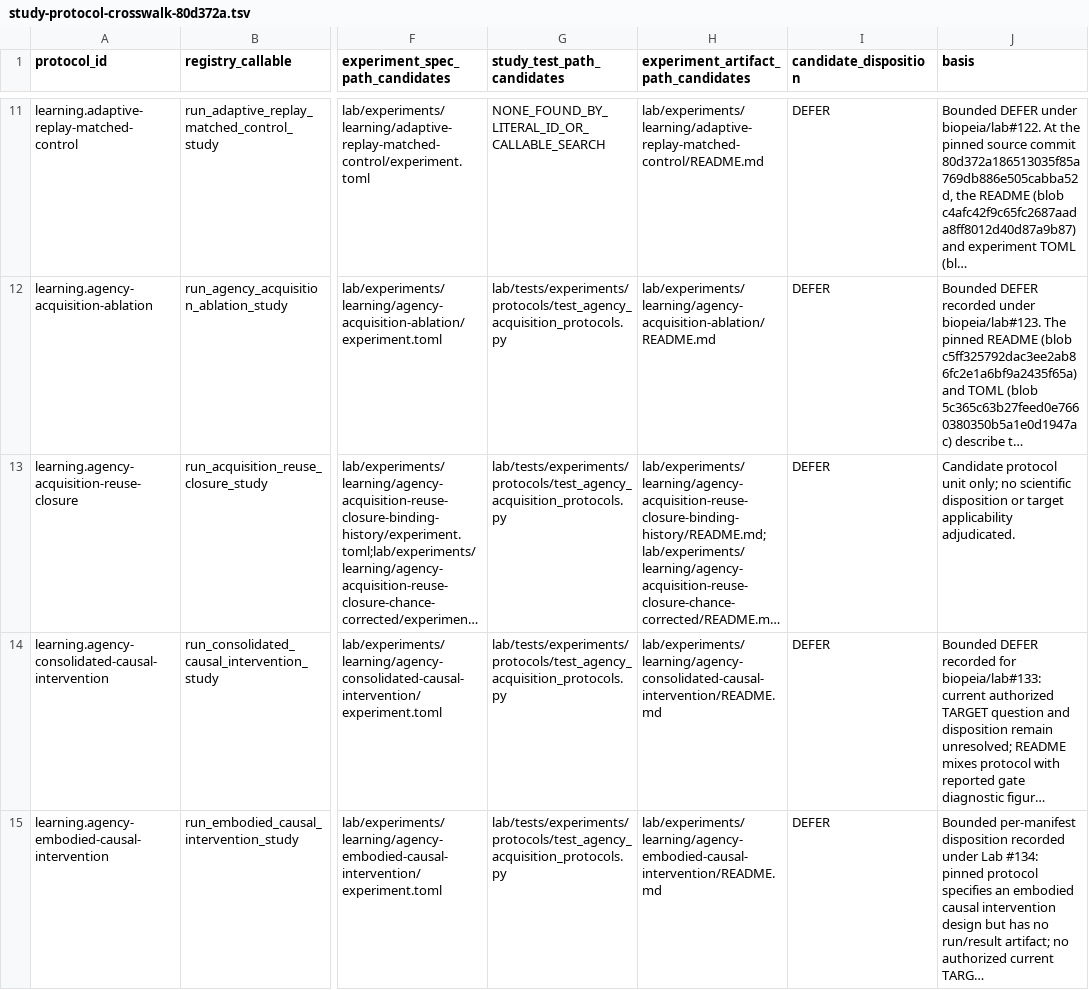
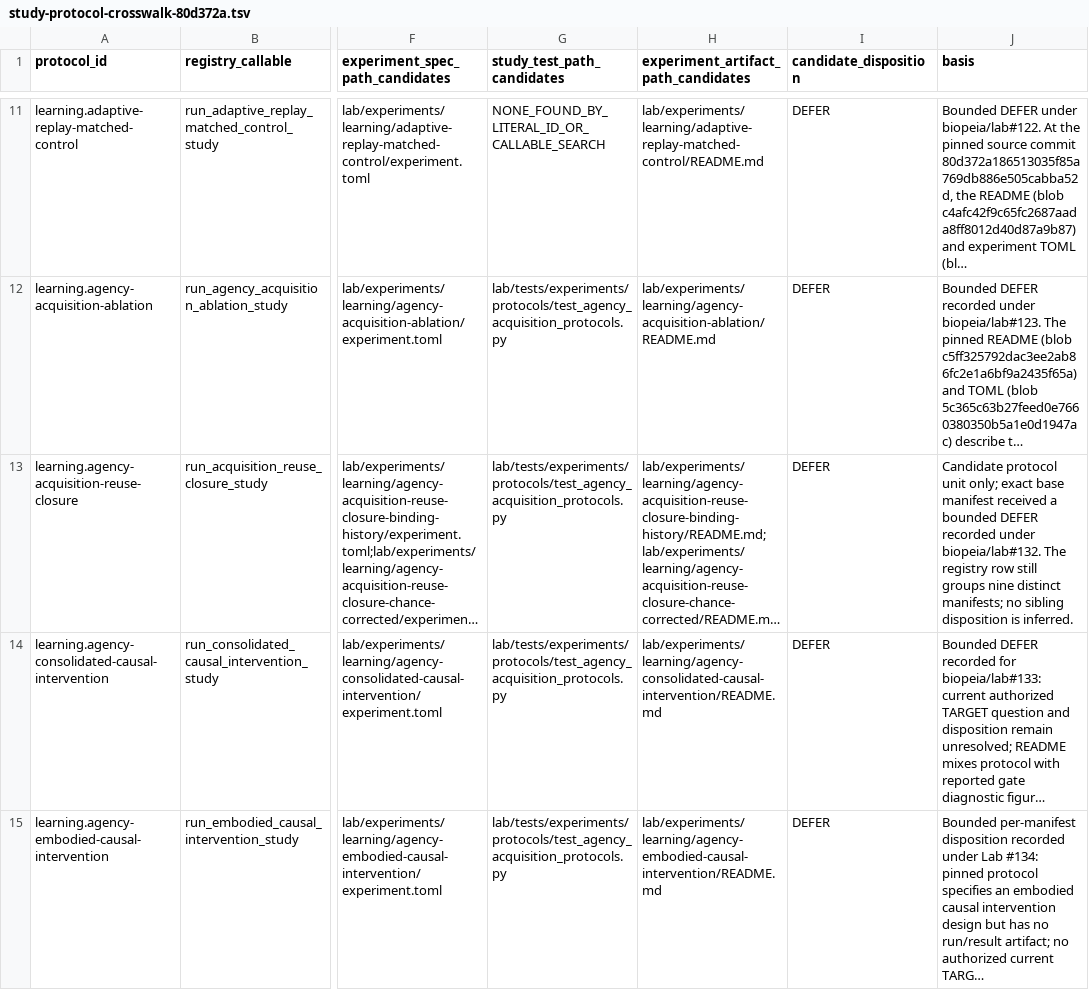
Before and after one commit to biopeia/lab, a TSV file: migration/study-protocol-crosswalk-80d372a.tsv, drawn as a sheet; only a part is shown, gaps mark what is left out; long unchanged cells end in …; the diff names each change by its address in the sheet, - before the commit and + after, or states it on an @@ line.

```diff
--- a/migration/study-protocol-crosswalk-80d372a.tsv
+++ b/migration/study-protocol-crosswalk-80d372a.tsv
-J13 (basis): …unit only; no scientific disposition or target applicability adjudicated.
+J13 (basis): …unit only; exact base manifest received a bounded DEFER recorded under biopeia/lab#132. The registry row still groups nine distinct manifests; no sibling disposition is inferred.
```
Also changed, not shown: migration/study-disposition-register-80d372a.tsv, 2 other files.
